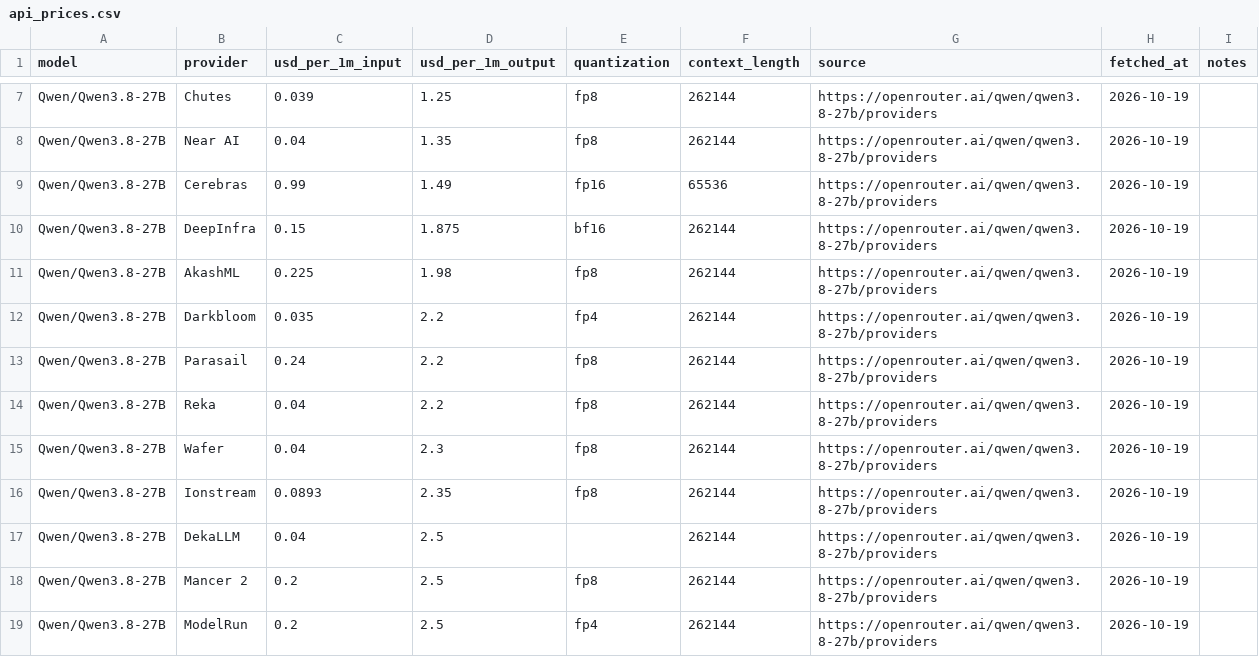
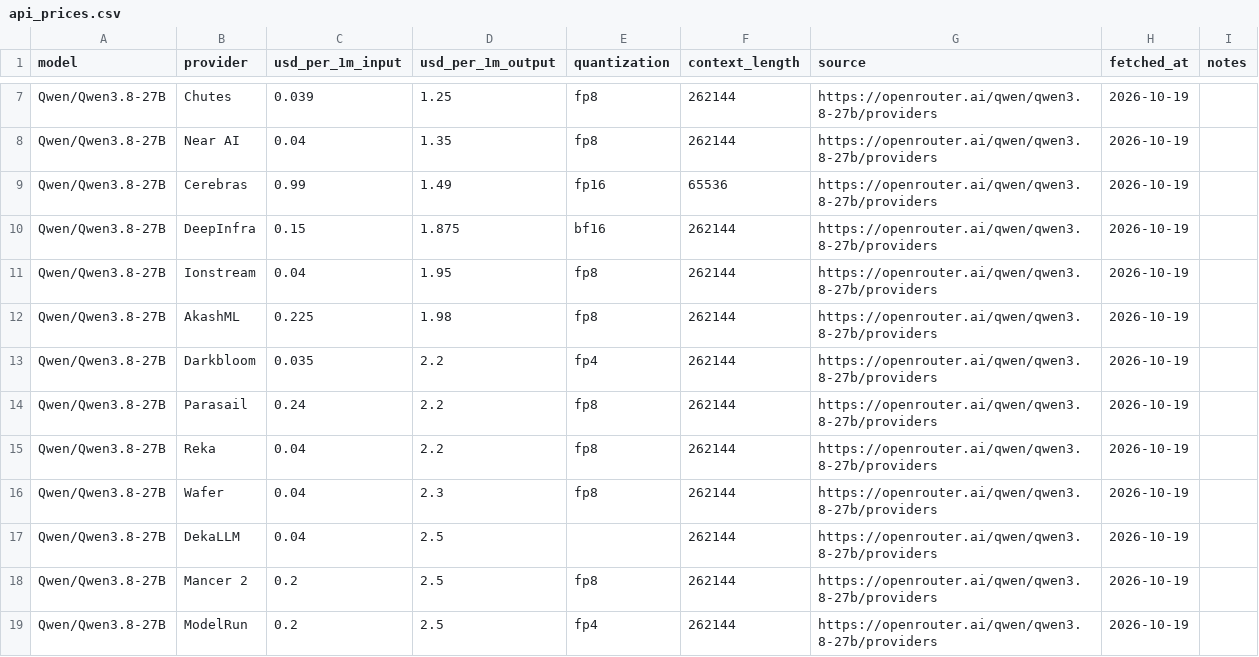
Before and after one commit to tgarg01/silybench-data, a CSV file: derived/csv/api_prices.csv, drawn as a sheet; only a part is shown, gaps mark what is left out.

```diff
--- a/derived/csv/api_prices.csv
+++ b/derived/csv/api_prices.csv
@@ -10,2 +10,3 @@ Qwen/Qwen3.8-27B,Cerebras,0.99,1.49,fp16,65536,https://openrouter.ai/qwen/qwen3.
 Qwen/Qwen3.8-27B,DeepInfra,0.15,1.875,bf16,262144,https://openrouter.ai/qwen/qwen3.8-27b/providers,2026-10-19,
+Qwen/Qwen3.8-27B,Ionstream,0.04,1.95,fp8,262144,https://openrouter.ai/qwen/qwen3.8-27b/providers,2026-10-19,
 Qwen/Qwen3.8-27B,AkashML,0.225,1.98,fp8,262144,https://openrouter.ai/qwen/qwen3.8-27b/providers,2026-10-19,
@@ -15,3 +16,2 @@ Qwen/Qwen3.8-27B,Reka,0.04,2.2,fp8,262144,https://openrouter.ai/qwen/qwen3.8-27b
 Qwen/Qwen3.8-27B,Wafer,0.04,2.3,fp8,262144,https://openrouter.ai/qwen/qwen3.8-27b/providers,2026-10-19,
-Qwen/Qwen3.8-27B,Ionstream,0.0893,2.35,fp8,262144,https://openrouter.ai/qwen/qwen3.8-27b/providers,2026-10-19,
 Qwen/Qwen3.8-27B,DekaLLM,0.04,2.5,,262144,https://openrouter.ai/qwen/qwen3.8-27b/providers,2026-10-19,
```
Also changed, not shown: derived/csv/gpu_prices.csv, derived/csv/hosted_costs.csv, 4 other files.
